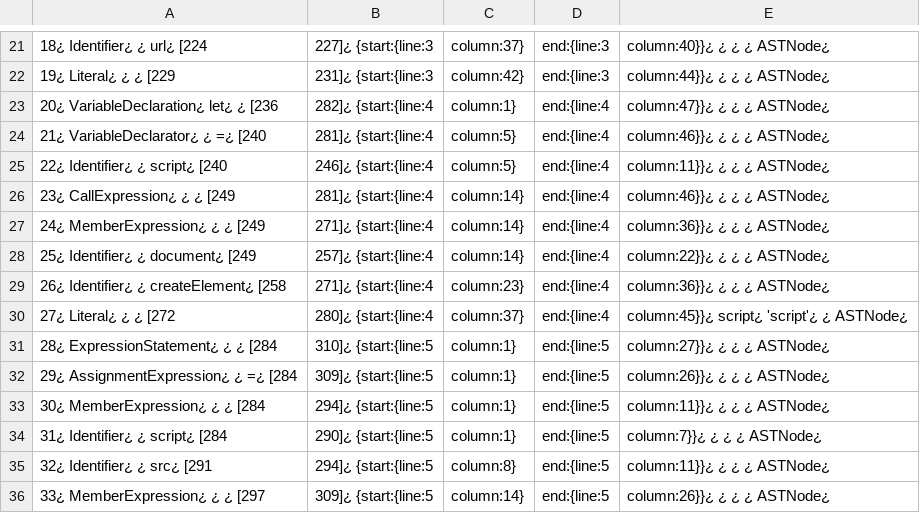
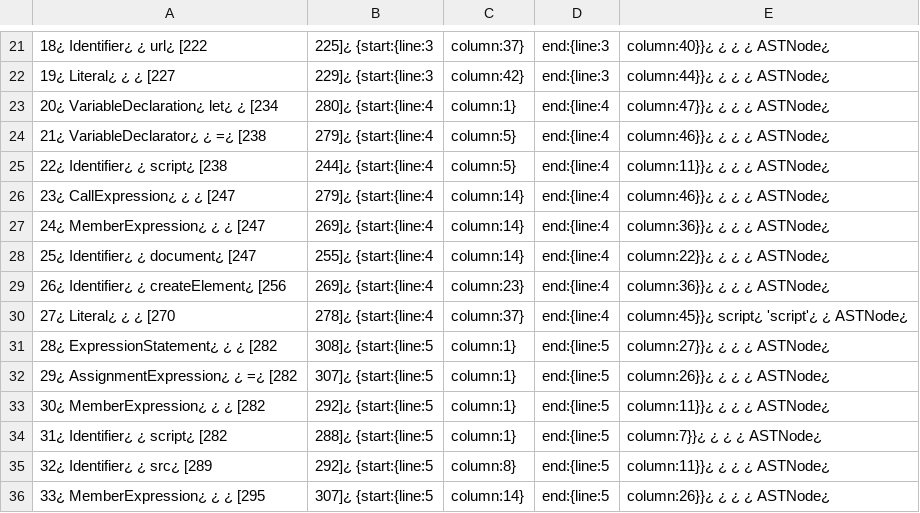
Before and after one commit to pseudorandomuser/JAW, a CSV file: hpg_construction/outputs/dom_clobbering/examples/appendChild/nodes.csv, drawn as a sheet; only a part is shown, gaps mark what is left out; the diff covers the shown part only; the diff names each change by its address in the sheet, - before the commit and + after, or states it on an @@ line.

```diff
--- a/hpg_construction/outputs/dom_clobbering/examples/appendChild/nodes.csv
+++ b/hpg_construction/outputs/dom_clobbering/examples/appendChild/nodes.csv
-A21: 18¿ Identifier¿ ¿ url¿ [224
+A21: 18¿ Identifier¿ ¿ url¿ [222
-B21: 227]¿ {start:{line:3
+B21: 225]¿ {start:{line:3
-A22: 19¿ Literal¿ ¿ ¿ [229
+A22: 19¿ Literal¿ ¿ ¿ [227
-B22: 231]¿ {start:{line:3
+B22: 229]¿ {start:{line:3
-A23: 20¿ VariableDeclaration¿ let¿ ¿ [236
+A23: 20¿ VariableDeclaration¿ let¿ ¿ [234
-B23: 282]¿ {start:{line:4
+B23: 280]¿ {start:{line:4
-A24: 21¿ VariableDeclarator¿ ¿ =¿ [240
+A24: 21¿ VariableDeclarator¿ ¿ =¿ [238
-B24: 281]¿ {start:{line:4
+B24: 279]¿ {start:{line:4
-A25: 22¿ Identifier¿ ¿ script¿ [240
+A25: 22¿ Identifier¿ ¿ script¿ [238
-B25: 246]¿ {start:{line:4
+B25: 244]¿ {start:{line:4
-A26: 23¿ CallExpression¿ ¿ ¿ [249
+A26: 23¿ CallExpression¿ ¿ ¿ [247
-B26: 281]¿ {start:{line:4
+B26: 279]¿ {start:{line:4
-A27: 24¿ MemberExpression¿ ¿ ¿ [249
+A27: 24¿ MemberExpression¿ ¿ ¿ [247
-B27: 271]¿ {start:{line:4
+B27: 269]¿ {start:{line:4
-A28: 25¿ Identifier¿ ¿ document¿ [249
+A28: 25¿ Identifier¿ ¿ document¿ [247
-B28: 257]¿ {start:{line:4
+B28: 255]¿ {start:{line:4
-A29: 26¿ Identifier¿ ¿ createElement¿ [258
+A29: 26¿ Identifier¿ ¿ createElement¿ [256
-B29: 271]¿ {start:{line:4
+B29: 269]¿ {start:{line:4
-A30: 27¿ Literal¿ ¿ ¿ [272
+A30: 27¿ Literal¿ ¿ ¿ [270
-B30: 280]¿ {start:{line:4
+B30: 278]¿ {start:{line:4
-A31: 28¿ ExpressionStatement¿ ¿ ¿ [284
+A31: 28¿ ExpressionStatement¿ ¿ ¿ [282
-B31: 310]¿ {start:{line:5
+B31: 308]¿ {start:{line:5
-A32: 29¿ AssignmentExpression¿ ¿ =¿ [284
+A32: 29¿ AssignmentExpression¿ ¿ =¿ [282
-B32: 309]¿ {start:{line:5
+B32: 307]¿ {start:{line:5
-A33: 30¿ MemberExpression¿ ¿ ¿ [284
+A33: 30¿ MemberExpression¿ ¿ ¿ [282
-B33: 294]¿ {start:{line:5
+B33: 292]¿ {start:{line:5
-A34: 31¿ Identifier¿ ¿ script¿ [284
+A34: 31¿ Identifier¿ ¿ script¿ [282
-B34: 290]¿ {start:{line:5
+B34: 288]¿ {start:{line:5
-A35: 32¿ Identifier¿ ¿ src¿ [291
+A35: 32¿ Identifier¿ ¿ src¿ [289
-B35: 294]¿ {start:{line:5
+B35: 292]¿ {start:{line:5
-A36: 33¿ MemberExpression¿ ¿ ¿ [297
+A36: 33¿ MemberExpression¿ ¿ ¿ [295
-B36: 309]¿ {start:{line:5
+B36: 307]¿ {start:{line:5
```
Also changed, not shown: 54 edited cells elsewhere in this file, 16 other files.
